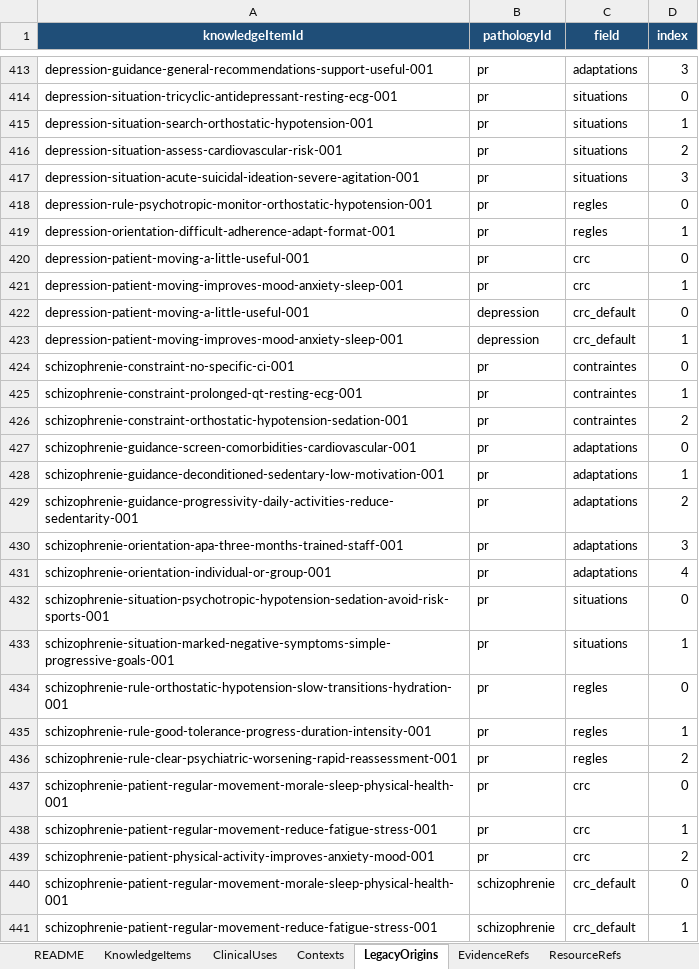
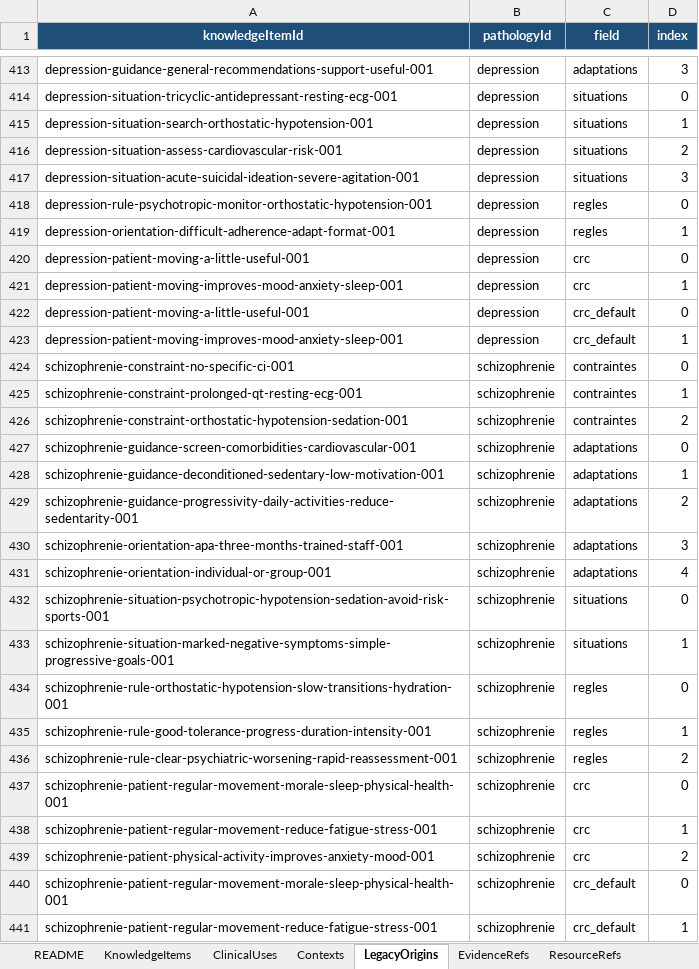
Before and after one commit to AbBe-web/PAP-Plateforme-dev, an Excel workbook: data/clinical-knowledge/PAP_Connaissances_Cliniques_Tableur_Maitre_v1.xlsx, sheet LegacyOrigins, drawn as a sheet; only a part is shown, gaps mark what is left out; values as stored, in another font and other column widths than the file's, no borders; table styles not drawn; the diff covers the shown part only; the diff names each change by its address in the sheet, - before the commit and + after, or states it on an @@ line.

Commit message:
fix(clinical-knowledge): correct pathology context links

```diff
--- a/data/clinical-knowledge/PAP_Connaissances_Cliniques_Tableur_Maitre_v1.xlsx (sheet LegacyOrigins)
+++ b/data/clinical-knowledge/PAP_Connaissances_Cliniques_Tableur_Maitre_v1.xlsx (sheet LegacyOrigins)
-B413:B421 (pathologyId): pr
+B413:B421 (pathologyId): depression
-B424:B439 (pathologyId): pr
+B424:B439 (pathologyId): schizophrenie
```
Also changed, not shown: 145 edited cells elsewhere in this sheet, sheet Contexts, 1 other file.
